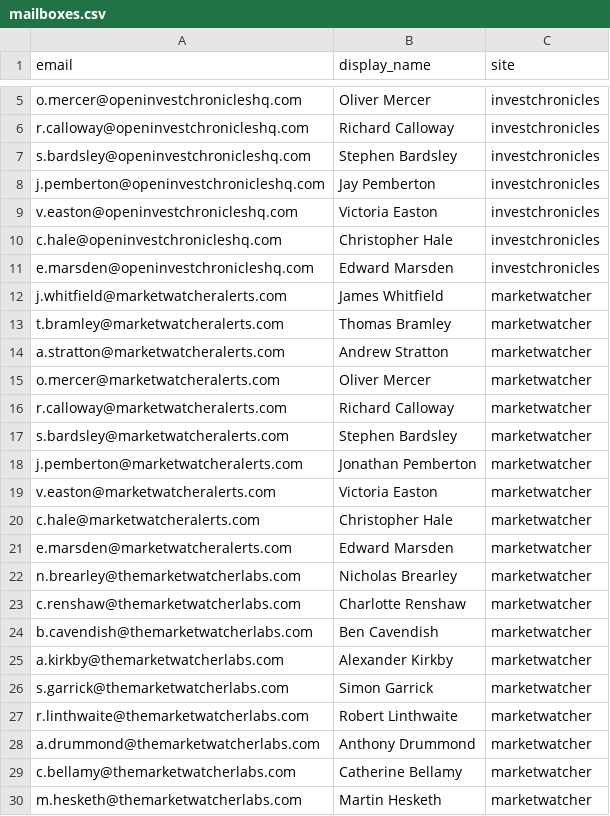
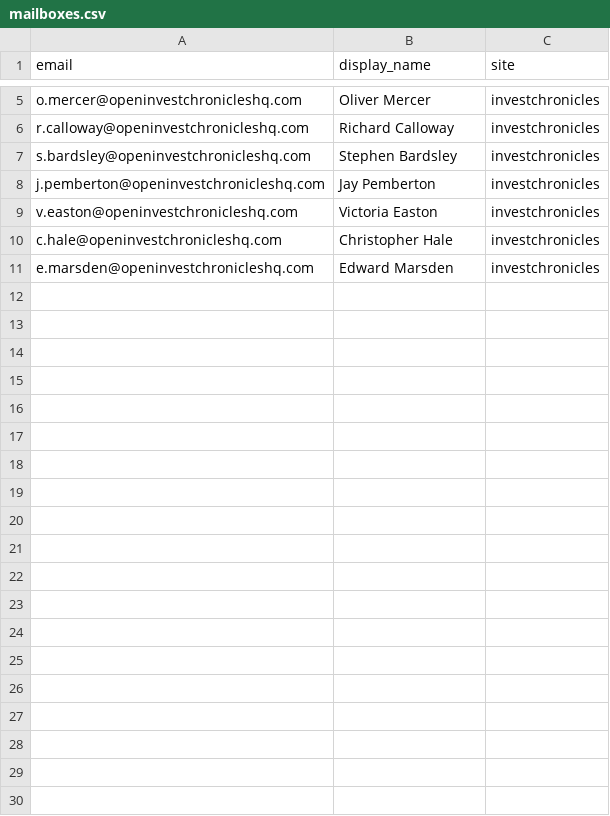
Before and after one commit to reviouk/UKVSites, a CSV file: ukv-mailer/data/mailboxes.csv, drawn as a sheet; only a part is shown, gaps mark what is left out.

Commit message:
Mailboxes: Market Watcher domains deleted in Maildoso (blocklisted); keep the 10 Invest Chronicles accounts

```diff
--- a/ukv-mailer/data/mailboxes.csv
+++ b/ukv-mailer/data/mailboxes.csv
@@ -11,20 +11 @@ c.hale@openinvestchronicleshq.com,Christopher Hale,investchronicles
 e.marsden@openinvestchronicleshq.com,Edward Marsden,investchronicles
-j.whitfield@marketwatcheralerts.com,James Whitfield,marketwatcher
-t.bramley@marketwatcheralerts.com,Thomas Bramley,marketwatcher
-a.stratton@marketwatcheralerts.com,Andrew Stratton,marketwatcher
-o.mercer@marketwatcheralerts.com,Oliver Mercer,marketwatcher
-r.calloway@marketwatcheralerts.com,Richard Calloway,marketwatcher
-s.bardsley@marketwatcheralerts.com,Stephen Bardsley,marketwatcher
-j.pemberton@marketwatcheralerts.com,Jonathan Pemberton,marketwatcher
-v.easton@marketwatcheralerts.com,Victoria Easton,marketwatcher
-c.hale@marketwatcheralerts.com,Christopher Hale,marketwatcher
-e.marsden@marketwatcheralerts.com,Edward Marsden,marketwatcher
-n.brearley@themarketwatcherlabs.com,Nicholas Brearley,marketwatcher
-c.renshaw@themarketwatcherlabs.com,Charlotte Renshaw,marketwatcher
-b.cavendish@themarketwatcherlabs.com,Ben Cavendish,marketwatcher
-a.kirkby@themarketwatcherlabs.com,Alexander Kirkby,marketwatcher
-s.garrick@themarketwatcherlabs.com,Simon Garrick,marketwatcher
-r.linthwaite@themarketwatcherlabs.com,Robert Linthwaite,marketwatcher
-a.drummond@themarketwatcherlabs.com,Anthony Drummond,marketwatcher
-c.bellamy@themarketwatcherlabs.com,Catherine Bellamy,marketwatcher
-m.hesketh@themarketwatcherlabs.com,Martin Hesketh,marketwatcher
```
